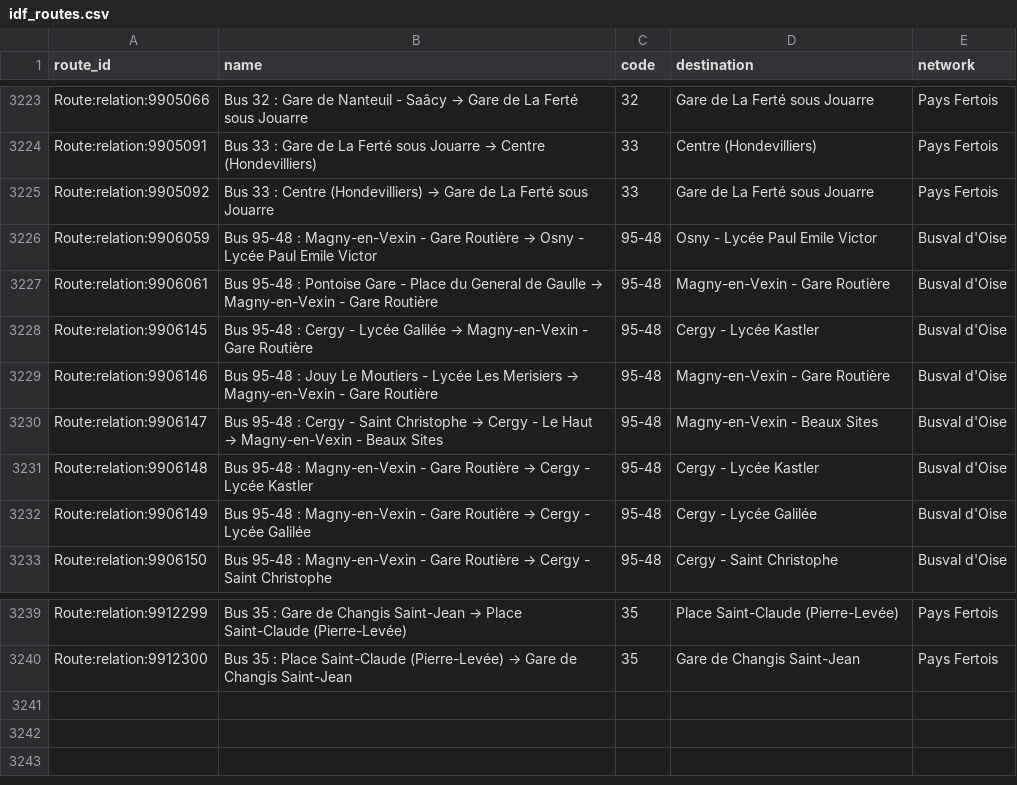
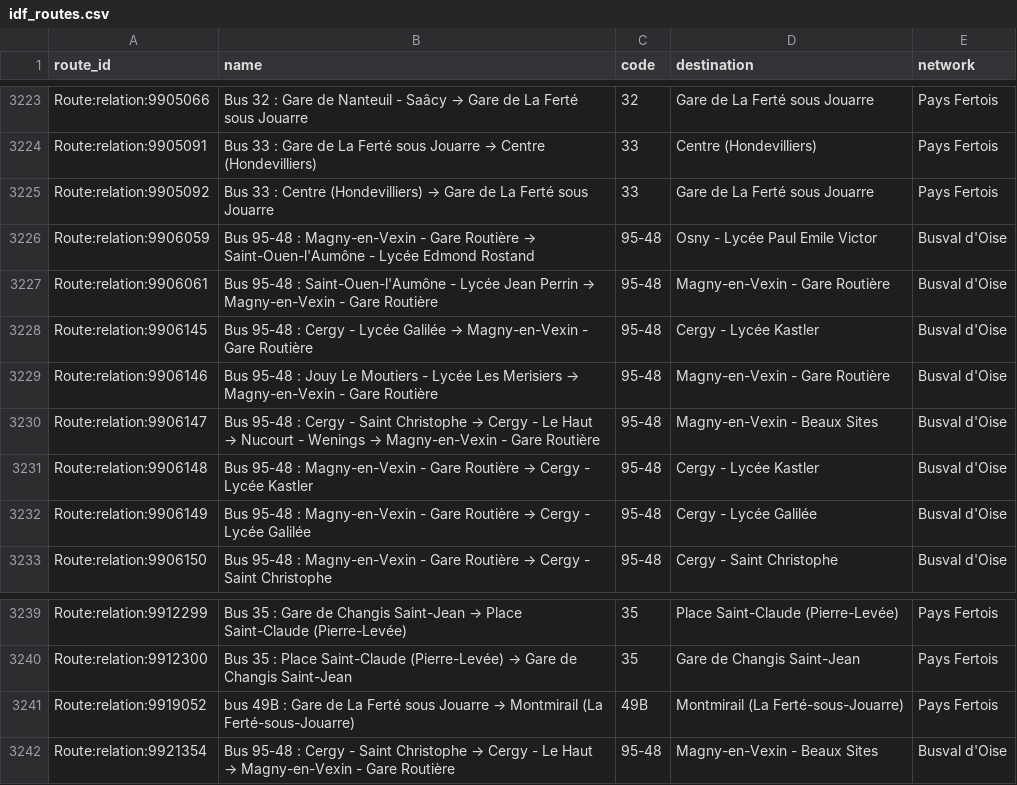
Before and after one commit to Jungle-Bus/ref-fr-STIF, a CSV file: data/idf_routes.csv, drawn as a sheet; only a part is shown, gaps mark what is left out.

```diff
--- a/data/idf_routes.csv
+++ b/data/idf_routes.csv
@@ -3225,7 +3225,7 @@ Route:relation:9905091,Bus 33 : Gare de La Ferté sous Jouarre → Centre (Honde
 Route:relation:9905092,Bus 33 : Centre (Hondevilliers) → Gare de La Ferté sous Jouarre,33,Gare de La Ferté sous Jouarre,Pays Fertois
-Route:relation:9906059,Bus 95-48 : Magny-en-Vexin - Gare Routière → Osny - Lycée Paul Emile Victor,95-48,Osny - Lycée Paul Emile Victor,Busval d'Oise
-Route:relation:9906061,Bus 95-48 : Pontoise Gare - Place du General de Gaulle → Magny-en-Vexin - Gare Routière,95-48,Magny-en-Vexin - Gare Routière,Busval d'Oise
+Route:relation:9906059,Bus 95-48 : Magny-en-Vexin - Gare Routière → Saint-Ouen-l'Aumône - Lycée Edmond Rostand,95-48,Osny - Lycée Paul Emile Victor,Busval d'Oise
+Route:relation:9906061,Bus 95-48 : Saint-Ouen-l'Aumône - Lycée Jean Perrin → Magny-en-Vexin - Gare Routière,95-48,Magny-en-Vexin - Gare Routière,Busval d'Oise
 Route:relation:9906145,Bus 95-48 : Cergy - Lycée Galilée → Magny-en-Vexin - Gare Routière,95-48,Cergy - Lycée Kastler,Busval d'Oise
 Route:relation:9906146,Bus 95-48 : Jouy Le Moutiers - Lycée Les Merisiers → Magny-en-Vexin - Gare Routière,95-48,Magny-en-Vexin - Gare Routière,Busval d'Oise
-Route:relation:9906147,Bus 95-48 : Cergy - Saint Christophe → Cergy - Le Haut → Magny-en-Vexin - Beaux Sites,95-48,Magny-en-Vexin - Beaux Sites,Busval d'Oise
+Route:relation:9906147,Bus 95-48 : Cergy - Saint Christophe → Cergy - Le Haut → Nucourt - Wenings → Magny-en-Vexin - Gare Routière,95-48,Magny-en-Vexin - Beaux Sites,Busval d'Oise
 Route:relation:9906148,Bus 95-48 : Magny-en-Vexin - Gare Routière → Cergy - Lycée Kastler,95-48,Cergy - Lycée Kastler,Busval d'Oise
@@ -3240 +3240,3 @@ Route:relation:9912299,Bus 35 : Gare de Changis Saint-Jean → Place Saint-Claud
 Route:relation:9912300,Bus 35 : Place Saint-Claude (Pierre-Levée) → Gare de Changis Saint-Jean,35,Gare de Changis Saint-Jean,Pays Fertois
+Route:relation:9919052,bus 49B : Gare de La Ferté sous Jouarre → Montmirail (La Ferté-sous-Jouarre),49B,Montmirail (La Ferté-sous-Jouarre),Pays Fertois
+Route:relation:9921354,Bus 95-48 : Cergy - Saint Christophe → Cergy - Le Haut → Magny-en-Vexin - Gare Routière,95-48,Magny-en-Vexin - Beaux Sites,Busval d'Oise
```
Also changed, not shown: data/lignes.csv, data/osm_lines_with_shape.csv, 4 other files.
